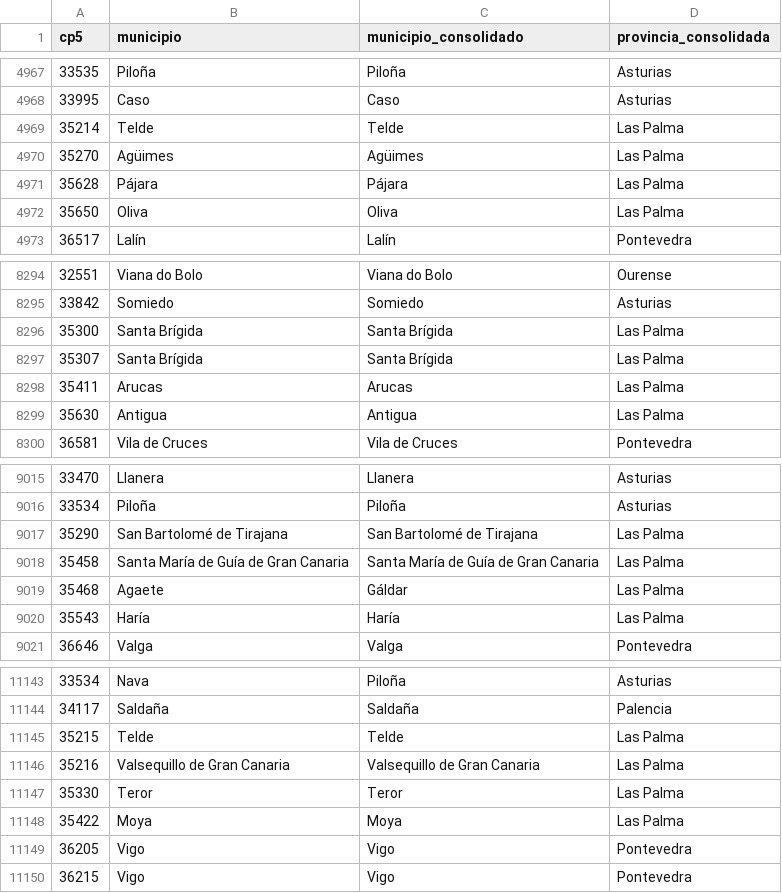
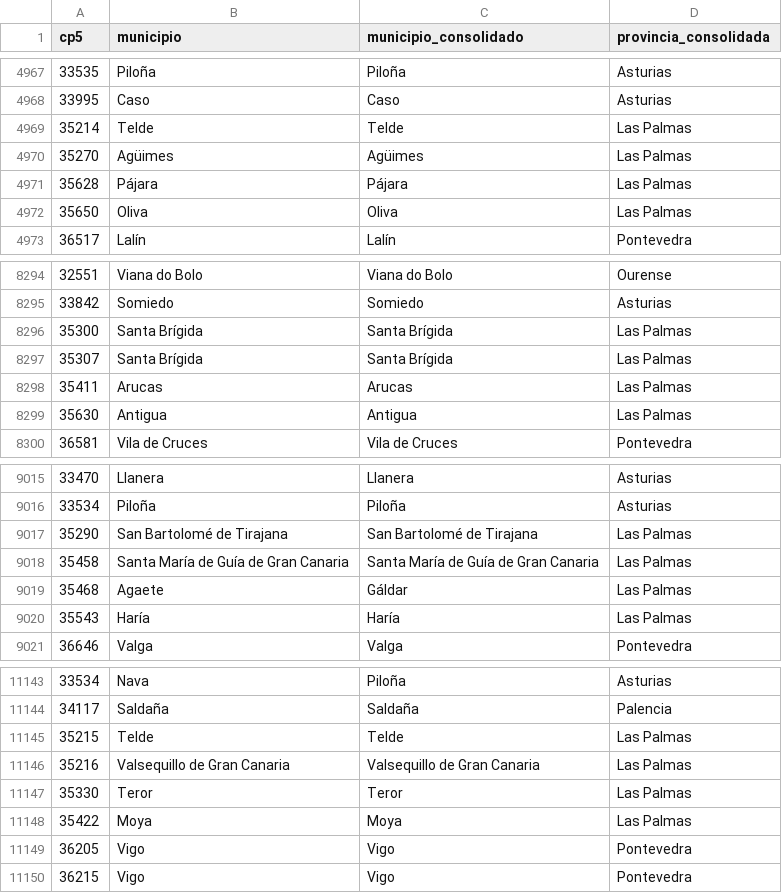
Before and after one commit to havocesp/city_name_validator, a CSV file: data/maps_datos_spain_mod.csv, drawn as a sheet; only a part is shown, gaps mark what is left out; the diff covers the shown part only.

Commit message:
Replaced "Las Palma" by "Las Palmas"

```diff
--- a/data/maps_datos_spain_mod.csv
+++ b/data/maps_datos_spain_mod.csv
@@ -4968,6 +4968,6 @@ cp5,municipio,municipio_consolidado,provincia_consolidada
 33995,Caso,Caso,Asturias
-35214,Telde,Telde,Las Palma
-35270,Agüimes,Agüimes,Las Palma
-35628,Pájara,Pájara,Las Palma
-35650,Oliva,Oliva,Las Palma
+35214,Telde,Telde,Las Palmas
+35270,Agüimes,Agüimes,Las Palmas
+35628,Pájara,Pájara,Las Palmas
+35650,Oliva,Oliva,Las Palmas
 36517,Lalín,Lalín,Pontevedra
@@ -8295,6 +8295,6 @@ cp5,municipio,municipio_consolidado,provincia_consolidada
 33842,Somiedo,Somiedo,Asturias
-35300,Santa Brígida,Santa Brígida,Las Palma
-35307,Santa Brígida,Santa Brígida,Las Palma
-35411,Arucas,Arucas,Las Palma
-35630,Antigua,Antigua,Las Palma
+35300,Santa Brígida,Santa Brígida,Las Palmas
+35307,Santa Brígida,Santa Brígida,Las Palmas
+35411,Arucas,Arucas,Las Palmas
+35630,Antigua,Antigua,Las Palmas
 36581,Vila de Cruces,Vila de Cruces,Pontevedra
@@ -9016,6 +9016,6 @@ cp5,municipio,municipio_consolidado,provincia_consolidada
 33534,Piloña,Piloña,Asturias
-35290,San Bartolomé de Tirajana,San Bartolomé de Tirajana,Las Palma
-35458,Santa María de Guía de Gran Canaria,Santa María de Guía de Gran Canaria,Las Palma
-35468,Agaete,Gáldar,Las Palma
-35543,Haría,Haría,Las Palma
+35290,San Bartolomé de Tirajana,San Bartolomé de Tirajana,Las Palmas
+35458,Santa María de Guía de Gran Canaria,Santa María de Guía de Gran Canaria,Las Palmas
+35468,Agaete,Gáldar,Las Palmas
+35543,Haría,Haría,Las Palmas
 36646,Valga,Valga,Pontevedra
@@ -11144,6 +11144,6 @@ cp5,municipio,municipio_consolidado,provincia_consolidada
 34117,Saldaña,Saldaña,Palencia
-35215,Telde,Telde,Las Palma
-35216,Valsequillo de Gran Canaria,Valsequillo de Gran Canaria,Las Palma
-35330,Teror,Teror,Las Palma
-35422,Moya,Moya,Las Palma
+35215,Telde,Telde,Las Palmas
+35216,Valsequillo de Gran Canaria,Valsequillo de Gran Canaria,Las Palmas
+35330,Teror,Teror,Las Palmas
+35422,Moya,Moya,Las Palmas
 36205,Vigo,Vigo,Pontevedra
```
Also changed, not shown: 145 edited cells elsewhere in this file.
